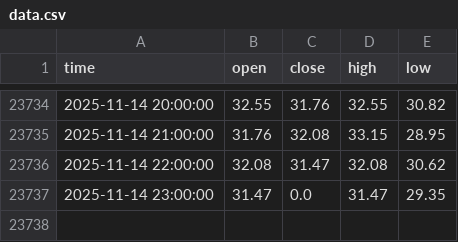
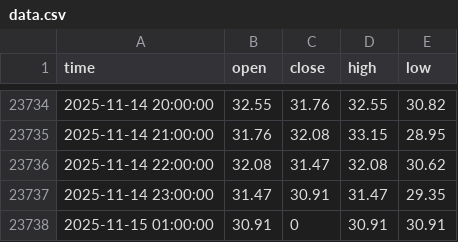
Before and after one commit to gioinocente/SteamMarketCandlestick, a CSV file: data.csv, drawn as a sheet; only a part is shown, gaps mark what is left out.

```diff
--- a/data.csv
+++ b/data.csv
@@ -23736,2 +23736,3 @@ time,open,close,high,low
 2025-11-14 22:00:00,32.08,31.47,32.08,30.62
-2025-11-14 23:00:00,31.47,0.0,31.47,29.35
+2025-11-14 23:00:00,31.47,30.91,31.47,29.35
+2025-11-15 01:00:00,30.91,0,30.91,30.91
```
Also changed, not shown: 1 other file.
